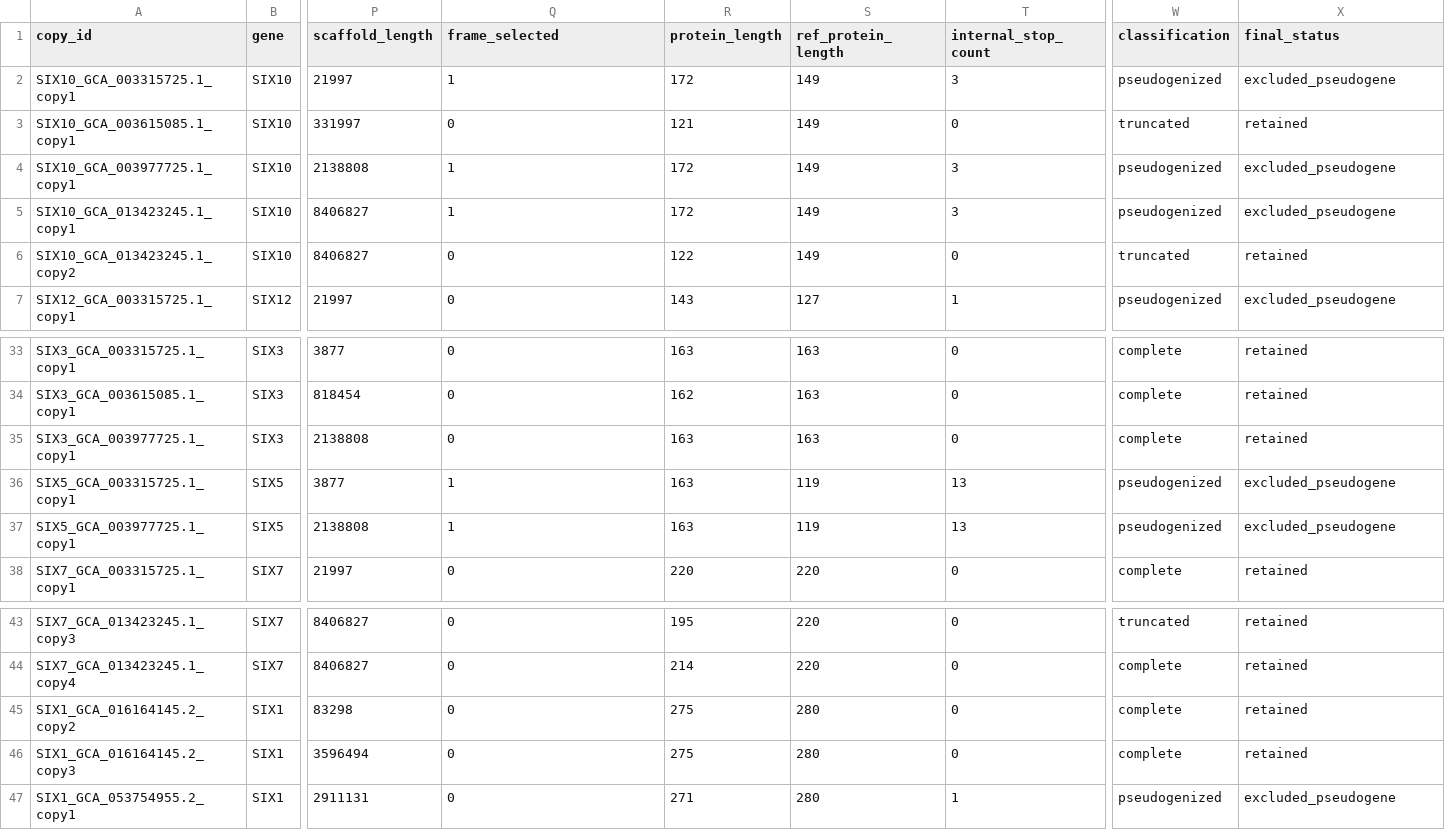
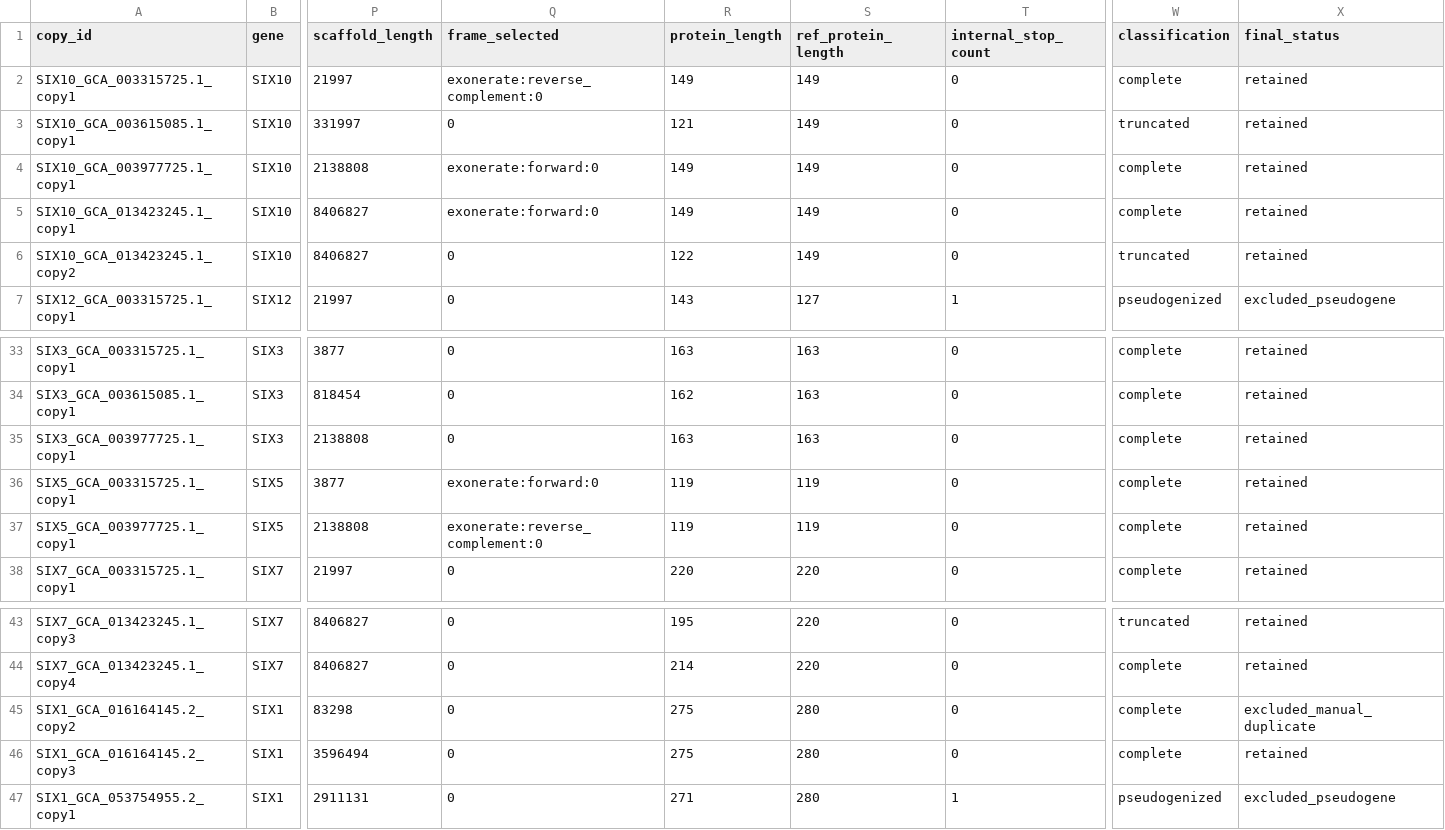
Before and after one commit to Arafat-bro/fox-six-gene-evolution, a TSV file: results/six_homologs/classified/homolog_classification_final.tsv, drawn as a sheet; only a part is shown, gaps mark what is left out; the diff names each change by its address in the sheet, - before the commit and + after, or states it on an @@ line.

Commit message:
add SIX1/GCA_016164145.2 haplotig duplicate exclusion (independently verified, sourced from external lead); fix intron-spanning frameshift bug for spliced SIX5/SIX10 via exonerate; rebuild corrected presence/absence matrix; gitignore temporary working directories

```diff
--- a/results/six_homologs/classified/homolog_classification_final.tsv
+++ b/results/six_homologs/classified/homolog_classification_final.tsv
-Q2 (frame_selected): 1
+Q2 (frame_selected): exonerate:reverse_complement:0
-R2 (protein_length): 172
+R2 (protein_length): 149
-T2 (internal_stop_count): 3
+T2 (internal_stop_count): 0
-W2 (classification): pseudogenized
+W2 (classification): complete
-X2 (final_status): excluded_pseudogene
+X2 (final_status): retained
-Q4:Q5 (frame_selected): 1
+Q4:Q5 (frame_selected): exonerate:forward:0
-R4:R5 (protein_length): 172
+R4:R5 (protein_length): 149
-T4:T5 (internal_stop_count): 3
+T4:T5 (internal_stop_count): 0
-W4:W5 (classification): pseudogenized
+W4:W5 (classification): complete
-X4:X5 (final_status): excluded_pseudogene
+X4:X5 (final_status): retained
-Q36 (frame_selected): 1
+Q36 (frame_selected): exonerate:forward:0
-R36:R37 (protein_length): 163
+R36:R37 (protein_length): 119
-T36:T37 (internal_stop_count): 13
+T36:T37 (internal_stop_count): 0
-W36:W37 (classification): pseudogenized
+W36:W37 (classification): complete
-X36:X37 (final_status): excluded_pseudogene
+X36:X37 (final_status): retained
-Q37 (frame_selected): 1
+Q37 (frame_selected): exonerate:reverse_complement:0
-X45 (final_status): retained
+X45 (final_status): excluded_manual_duplicate
```
Also changed, not shown: 13 other files.
